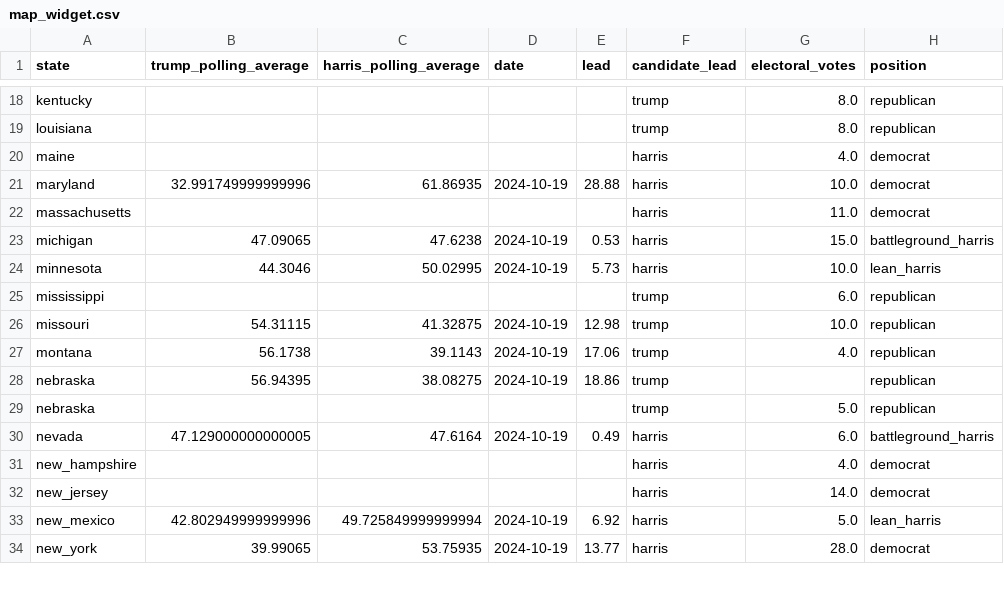
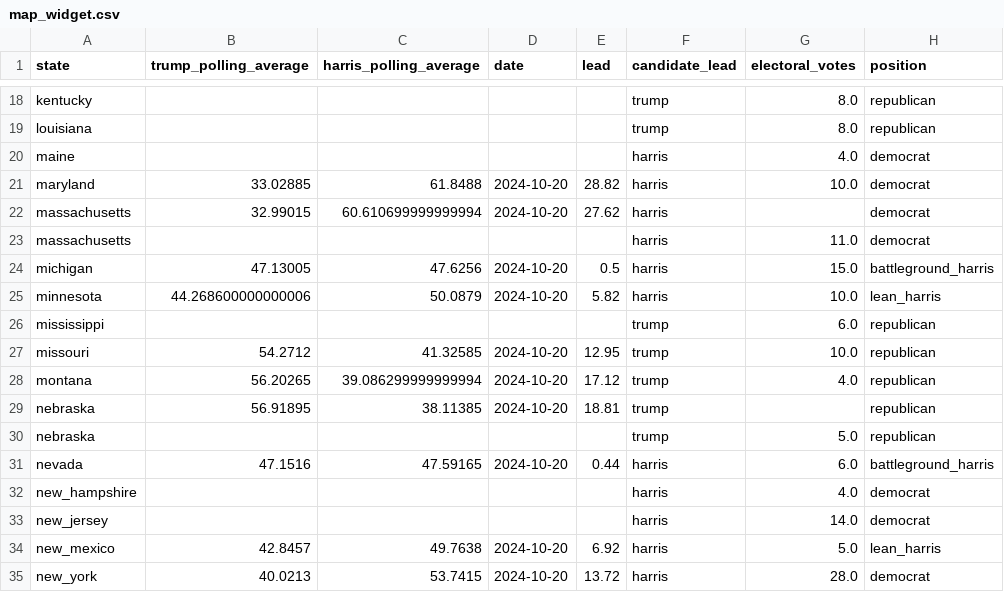
Before and after one commit to tomvaillant/us-wahl-data, a CSV file: map_widget.csv, drawn as a sheet; only a part is shown, gaps mark what is left out; the diff covers the shown part only.

```diff
--- a/map_widget.csv
+++ b/map_widget.csv
@@ -20,15 +20,16 @@ louisiana,,,,,trump,8.0,republican
 maine,,,,,harris,4.0,democrat
-maryland,32.991749999999996,61.86935,2024-10-19,28.88,harris,10.0,democrat
+maryland,33.02885,61.8488,2024-10-20,28.82,harris,10.0,democrat
+massachusetts,32.99015,60.610699999999994,2024-10-20,27.62,harris,,democrat
 massachusetts,,,,,harris,11.0,democrat
-michigan,47.09065,47.6238,2024-10-19,0.53,harris,15.0,battleground_harris
-minnesota,44.3046,50.02995,2024-10-19,5.73,harris,10.0,lean_harris
+michigan,47.13005,47.6256,2024-10-20,0.5,harris,15.0,battleground_harris
+minnesota,44.268600000000006,50.0879,2024-10-20,5.82,harris,10.0,lean_harris
 mississippi,,,,,trump,6.0,republican
-missouri,54.31115,41.32875,2024-10-19,12.98,trump,10.0,republican
-montana,56.1738,39.1143,2024-10-19,17.06,trump,4.0,republican
-nebraska,56.94395,38.08275,2024-10-19,18.86,trump,,republican
+missouri,54.2712,41.32585,2024-10-20,12.95,trump,10.0,republican
+montana,56.20265,39.086299999999994,2024-10-20,17.12,trump,4.0,republican
+nebraska,56.91895,38.11385,2024-10-20,18.81,trump,,republican
 nebraska,,,,,trump,5.0,republican
-nevada,47.129000000000005,47.6164,2024-10-19,0.49,harris,6.0,battleground_harris
+nevada,47.1516,47.59165,2024-10-20,0.44,harris,6.0,battleground_harris
 new_hampshire,,,,,harris,4.0,democrat
 new_jersey,,,,,harris,14.0,democrat
-new_mexico,42.802949999999996,49.725849999999994,2024-10-19,6.92,harris,5.0,lean_harris
-new_york,39.99065,53.75935,2024-10-19,13.77,harris,28.0,democrat
+new_mexico,42.8457,49.7638,2024-10-20,6.92,harris,5.0,lean_harris
+new_york,40.0213,53.7415,2024-10-20,13.72,harris,28.0,democrat
```
Also changed, not shown: 1 added row and 38 edited cells elsewhere in this file, georgia.csv, national.csv, 7 other files.
